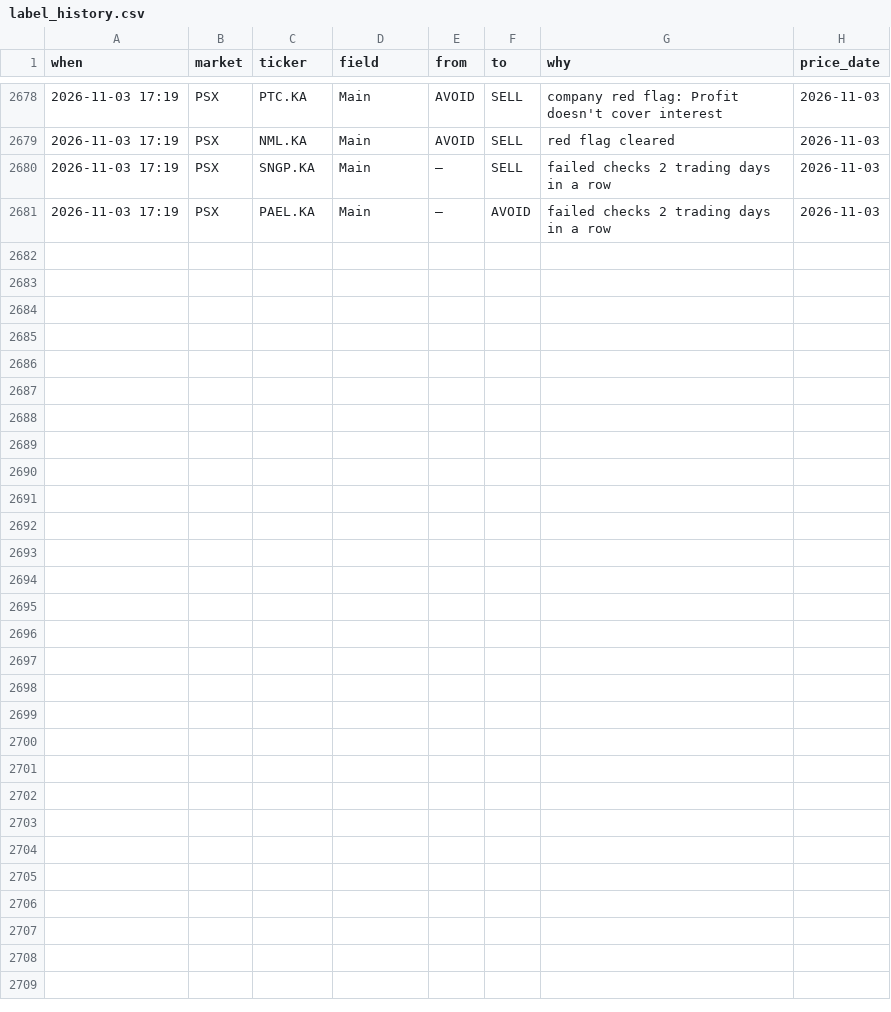
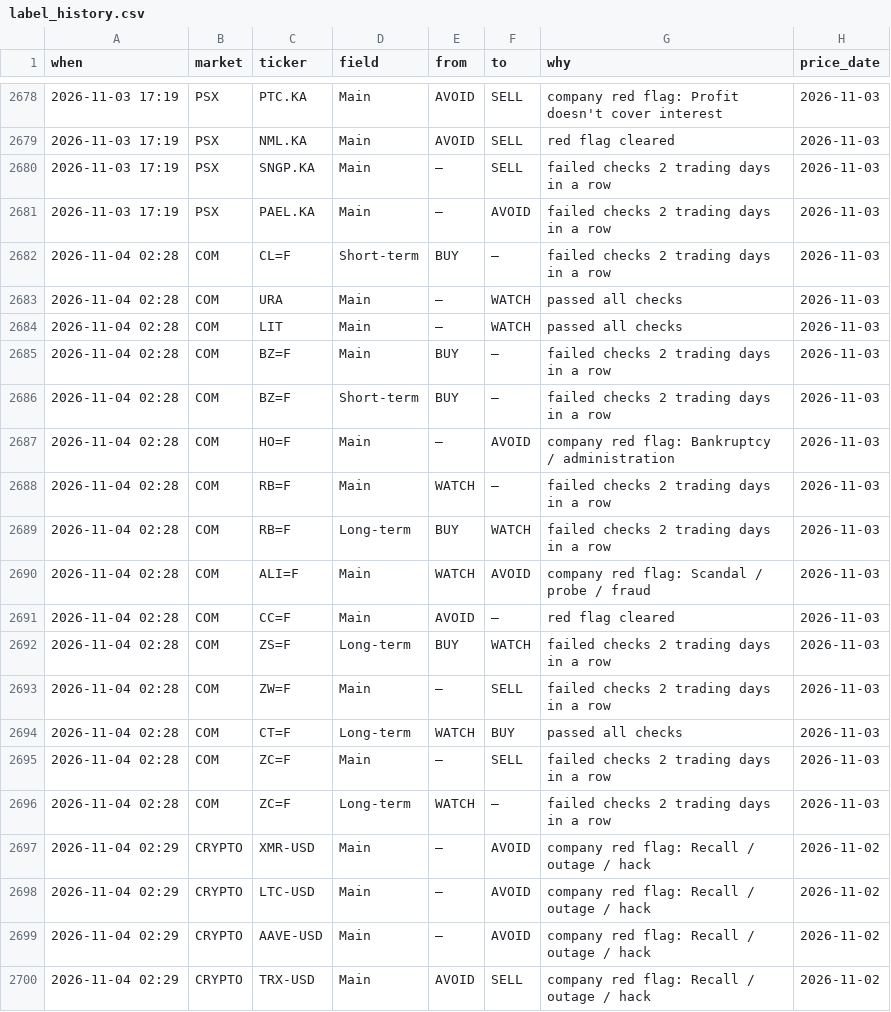
Before and after one commit to clyphor/stock-screener, a CSV file: results/label_history.csv, drawn as a sheet; only a part is shown, gaps mark what is left out.

```diff
--- a/results/label_history.csv
+++ b/results/label_history.csv
@@ -2681 +2681,20 @@ when,market,ticker,field,from,to,why,price_date
 2026-11-03 17:19,PSX,PAEL.KA,Main,–,AVOID,failed checks 2 trading days in a row,2026-11-03
+2026-11-04 02:28,COM,CL=F,Short-term,BUY,–,failed checks 2 trading days in a row,2026-11-03
+2026-11-04 02:28,COM,URA,Main,–,WATCH,passed all checks,2026-11-03
+2026-11-04 02:28,COM,LIT,Main,–,WATCH,passed all checks,2026-11-03
+2026-11-04 02:28,COM,BZ=F,Main,BUY,–,failed checks 2 trading days in a row,2026-11-03
+2026-11-04 02:28,COM,BZ=F,Short-term,BUY,–,failed checks 2 trading days in a row,2026-11-03
+2026-11-04 02:28,COM,HO=F,Main,–,AVOID,company red flag: Bankruptcy / administration,2026-11-03
+2026-11-04 02:28,COM,RB=F,Main,WATCH,–,failed checks 2 trading days in a row,2026-11-03
+2026-11-04 02:28,COM,RB=F,Long-term,BUY,WATCH,failed checks 2 trading days in a row,2026-11-03
+2026-11-04 02:28,COM,ALI=F,Main,WATCH,AVOID,company red flag: Scandal / probe / fraud,2026-11-03
+2026-11-04 02:28,COM,CC=F,Main,AVOID,–,red flag cleared,2026-11-03
+2026-11-04 02:28,COM,ZS=F,Long-term,BUY,WATCH,failed checks 2 trading days in a row,2026-11-03
+2026-11-04 02:28,COM,ZW=F,Main,–,SELL,failed checks 2 trading days in a row,2026-11-03
+2026-11-04 02:28,COM,CT=F,Long-term,WATCH,BUY,passed all checks,2026-11-03
+2026-11-04 02:28,COM,ZC=F,Main,–,SELL,failed checks 2 trading days in a row,2026-11-03
+2026-11-04 02:28,COM,ZC=F,Long-term,WATCH,–,failed checks 2 trading days in a row,2026-11-03
+2026-11-04 02:29,CRYPTO,XMR-USD,Main,–,AVOID,company red flag: Recall / outage / hack,2026-11-02
+2026-11-04 02:29,CRYPTO,LTC-USD,Main,–,AVOID,company red flag: Recall / outage / hack,2026-11-02
+2026-11-04 02:29,CRYPTO,AAVE-USD,Main,–,AVOID,company red flag: Recall / outage / hack,2026-11-02
+2026-11-04 02:29,CRYPTO,TRX-USD,Main,AVOID,SELL,company red flag: Recall / outage / hack,2026-11-02
```
Also changed, not shown: results/label_state.csv, results/latest.csv, 7 other files.
